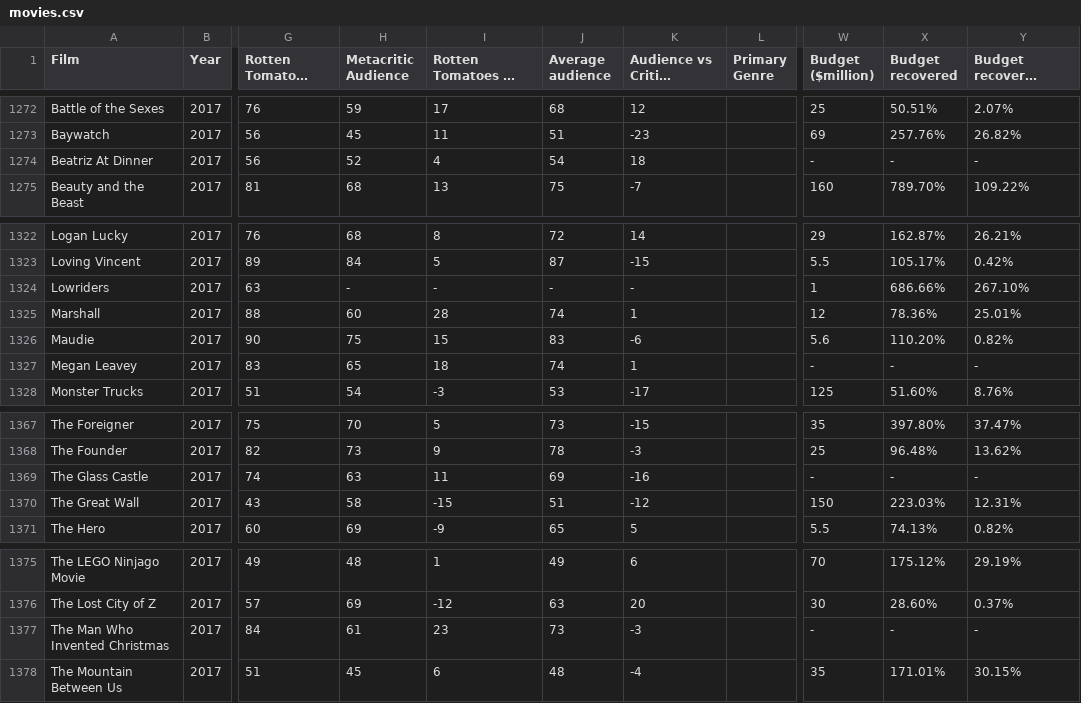
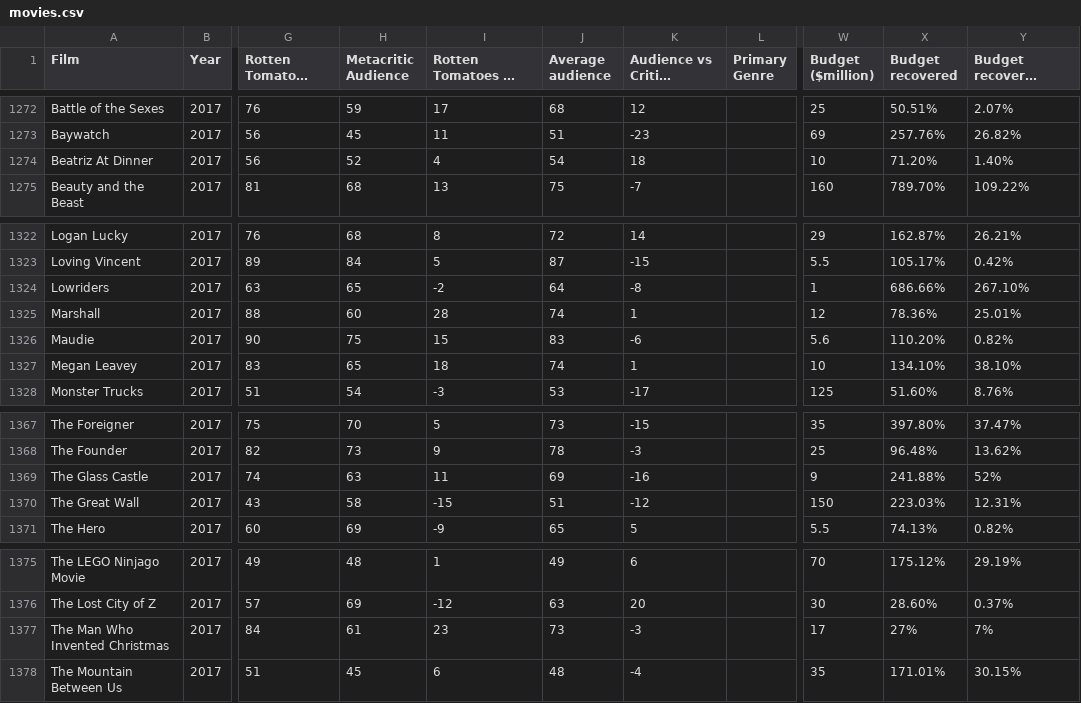
Before and after one commit to NikitasThermos/oscar_winner_prediction, a CSV file: Dataset/movies.csv, drawn as a sheet; only a part is shown, gaps mark what is left out; long unchanged cells end in …; the diff names each change by its address in the sheet, - before the commit and + after, or states it on an @@ line.

Commit message:
updated dataset

```diff
--- a/Dataset/movies.csv
+++ b/Dataset/movies.csv
-W1274 (Budget ($million)): -
+W1274 (Budget ($million)): 10
-X1274 (Budget recovered): -
+X1274 (Budget recovered): 71.20%
-Y1274 (Budget recovered opening weekend): -
+Y1274 (Budget recovered opening weekend): 1.40%
-H1324 (Metacritic Audience): -
+H1324 (Metacritic Audience): 65
-I1324: -
+I1324: -2
-J1324 (Average audience): -
+J1324 (Average audience): 64
-K1324 (Audience vs Critics deviance): -
+K1324 (Audience vs Critics deviance): -8
-W1327 (Budget ($million)): -
+W1327 (Budget ($million)): 10
-X1327 (Budget recovered): -
+X1327 (Budget recovered): 134.10%
-Y1327 (Budget recovered opening weekend): -
+Y1327 (Budget recovered opening weekend): 38.10%
-W1369 (Budget ($million)): -
+W1369 (Budget ($million)): 9
-X1369 (Budget recovered): -
+X1369 (Budget recovered): 241.88%
-Y1369 (Budget recovered opening weekend): -
+Y1369 (Budget recovered opening weekend): 52%
-W1377 (Budget ($million)): -
+W1377 (Budget ($million)): 17
-X1377 (Budget recovered): -
+X1377 (Budget recovered): 27%
-Y1377 (Budget recovered opening weekend): -
+Y1377 (Budget recovered opening weekend): 7%
```
